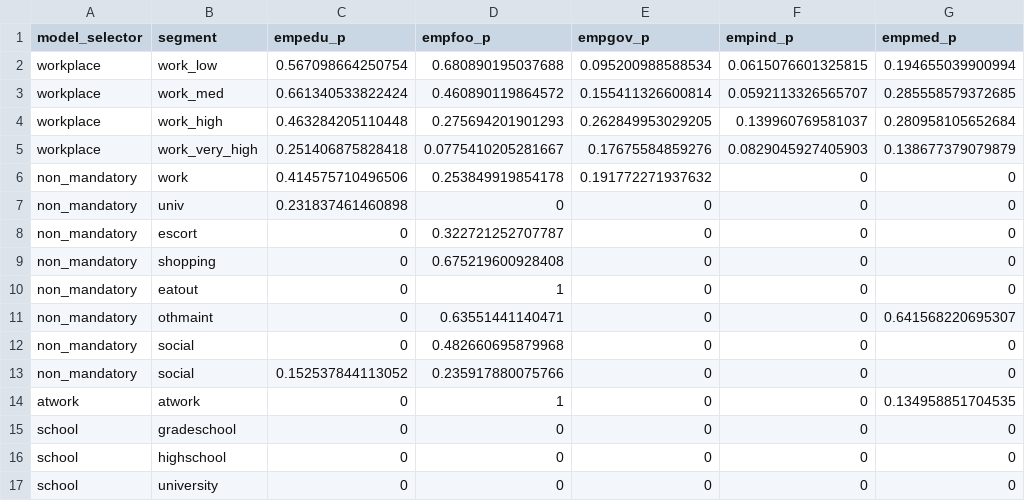
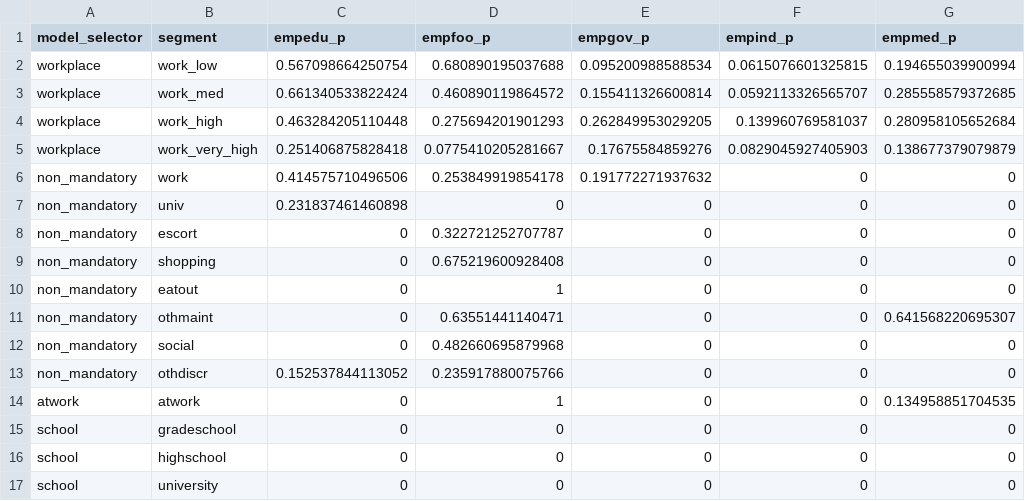
Before and after one commit to psrc/psrc_activitysim, a CSV file: scripts/size_terms/outputs/size_terms_mle_all_trips_all_variables_for_workplace.csv, drawn as a sheet; only a part is shown; the diff names each change by its address in the sheet, - before the commit and + after, or states it on an @@ line.

```diff
--- a/scripts/size_terms/outputs/size_terms_mle_all_trips_all_variables_for_workplace.csv
+++ b/scripts/size_terms/outputs/size_terms_mle_all_trips_all_variables_for_workplace.csv
-B13 (segment): social
+B13 (segment): othdiscr
```
Also changed, not shown: scripts/size_terms/outputs/size_terms_mle_all_trips_no_workplace.csv, scripts/size_terms/outputs/size_terms_mle_all_trips_pums_1year_for_workplace.csv, 1 other file.
